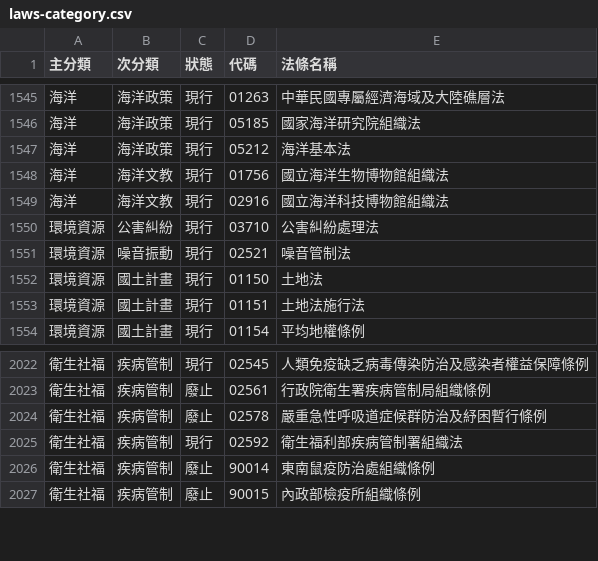
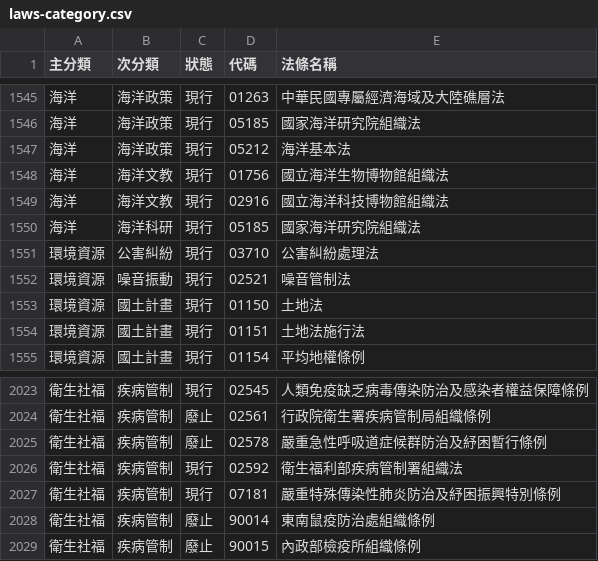
Before and after one commit to ronnywang/twlaw, a CSV file: laws-category.csv, drawn as a sheet; only a part is shown, gaps mark what is left out.

```diff
--- a/laws-category.csv
+++ b/laws-category.csv
@@ -1549,2 +1549,3 @@
 海洋,海洋文教,現行,02916,國立海洋科技博物館組織法
+海洋,海洋科研,現行,05185,國家海洋研究院組織法
 環境資源,公害糾紛,現行,03710,公害糾紛處理法
@@ -2025,2 +2026,3 @@
 衛生社福,疾病管制,現行,02592,衛生福利部疾病管制署組織法
+衛生社福,疾病管制,現行,07181,嚴重特殊傳染性肺炎防治及紓困振興特別條例
 衛生社福,疾病管制,廢止,90014,東南鼠疫防治處組織條例
```
Also changed, not shown: laws-versions.csv, laws.csv.
